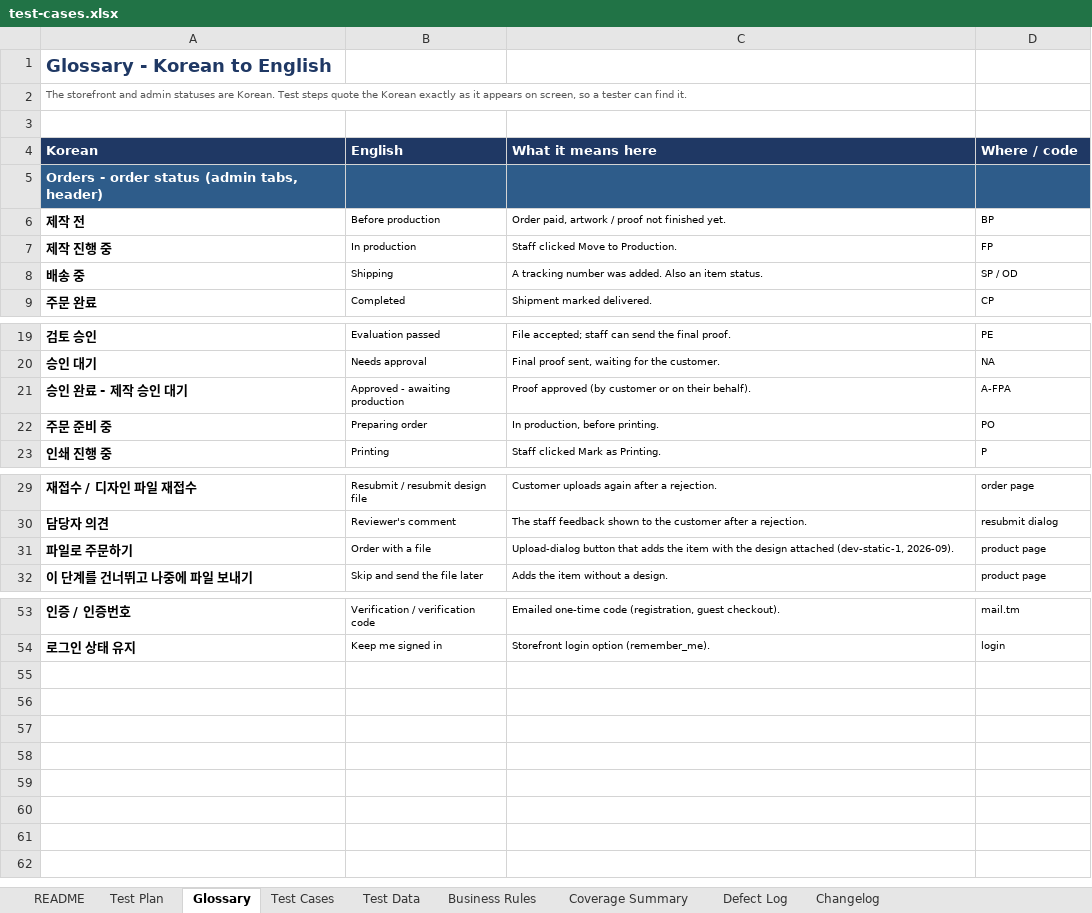
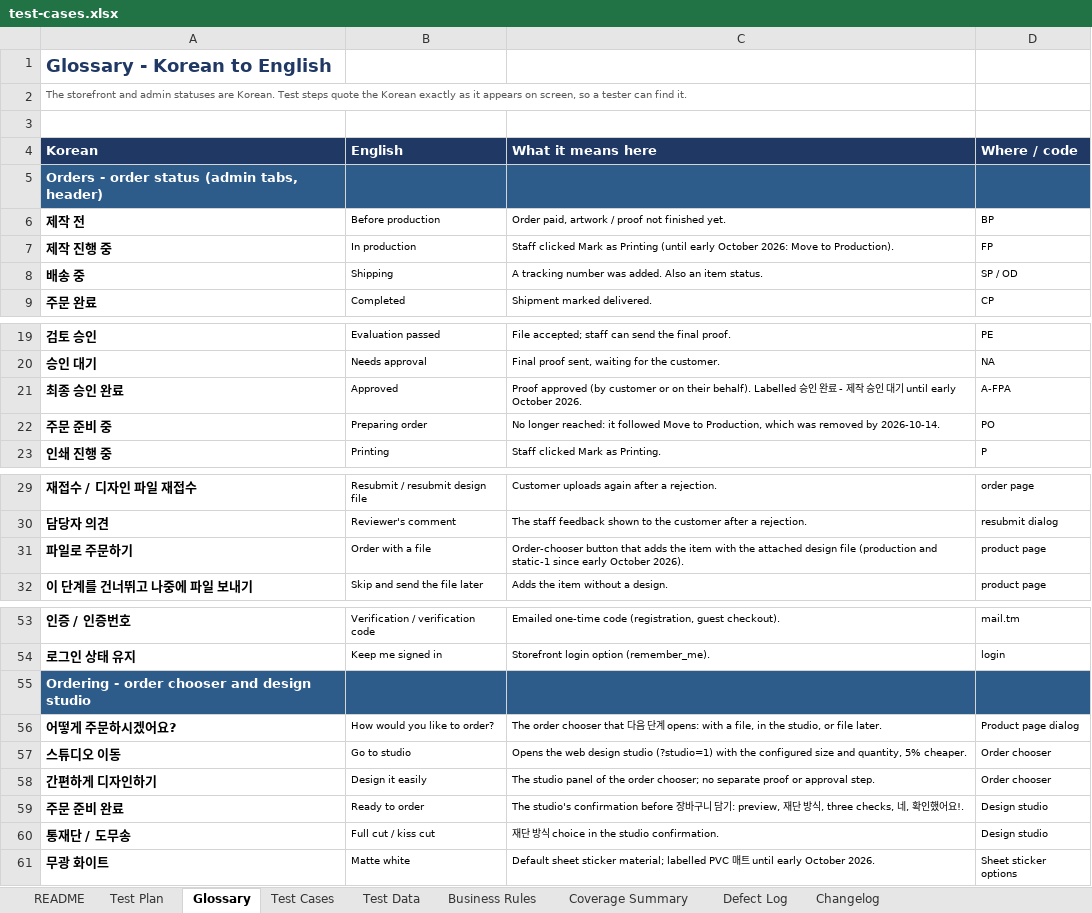
Before and after one commit to romemadeloo/musticker-e2e, an Excel workbook: docs/test-cases.xlsx, sheet Glossary, drawn as a sheet; only a part is shown, gaps mark what is left out; values as stored, in another font and other column widths than the file's, no borders; removed rows and columns are numbered as before the commit, all else as after; the diff names each change by its address in the sheet, - before the commit and + after, or states it on an @@ line.

```diff
--- a/docs/test-cases.xlsx (sheet Glossary)
+++ b/docs/test-cases.xlsx (sheet Glossary)
-C7 (What it means here): Staff clicked Move to Production.
+C7 (What it means here): Staff clicked Mark as Printing (until early October 2026: Move to Production).
-row 21: 승인 완료 - 제작 승인 대기 | Approved - awaiting production | Proof approved (by customer or on their behalf). | A-FPA
+row 21: 최종 승인 완료 | Approved | Proof approved (by customer or on their behalf). Labelled 승인 완료 - 제작 승인 대기 until early October 2026. | A-FPA
-C22 (What it means here): In production, before printing.
+C22 (What it means here): No longer reached: it followed Move to Production, which was removed by 2026-10-14.
-C31 (What it means here): Upload-dialog button that adds the item with the design attached (dev-static-1, 2026-09).
+C31 (What it means here): Order-chooser button that adds the item with the attached design file (production and static-1 since early October 2026).
+row 55: Ordering - order chooser and design studio
+row 56: 어떻게 주문하시겠어요? | How would you like to order? | The order chooser that 다음 단계 opens: with a file, in the studio, or file later. | Product page dialog
+row 57: 스튜디오 이동 | Go to studio | Opens the web design studio (?studio=1) with the configured size and quantity, 5% cheaper. | Order chooser
+row 58: 간편하게 디자인하기 | Design it easily | The studio panel of the order chooser; no separate proof or approval step. | Order chooser
+row 59: 주문 준비 완료 | Ready to order | The studio's confirmation before 장바구니 담기: preview, 재단 방식, three checks, 네, 확인했어요!. | Design studio
+row 60: 통재단 / 도무송 | Full cut / kiss cut | 재단 방식 choice in the studio confirmation. | Design studio
+row 61: 무광 화이트 | Matte white | Default sheet sticker material; labelled PVC 매트 until early October 2026. | Sheet sticker options
```
Also changed, not shown: sheet Test Cases, sheet Coverage Summary, sheet Defect Log, sheet Changelog, sheet Test Data, sheet Business Rules, 2 more sheets, 30 other files.
